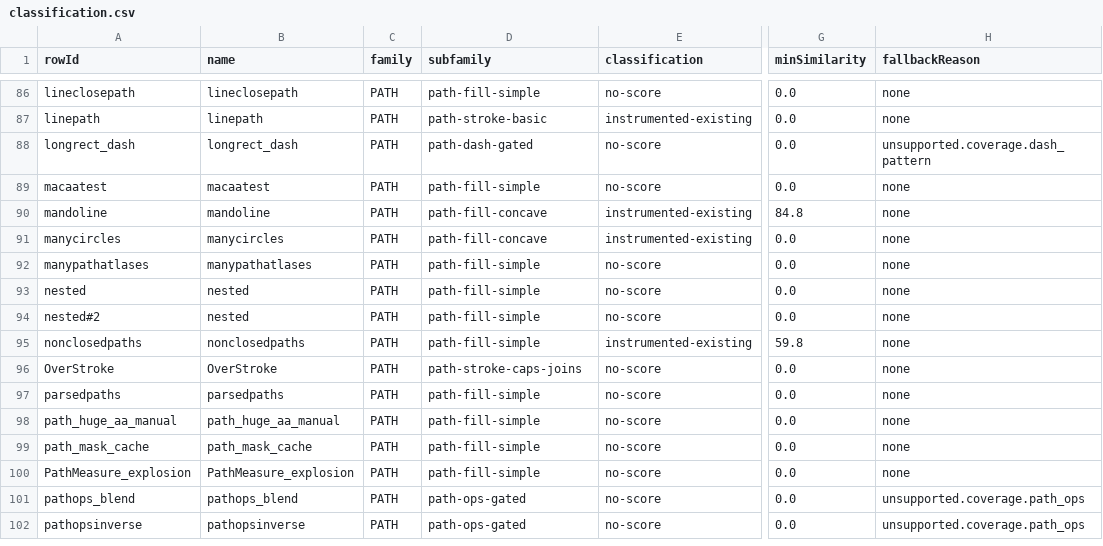
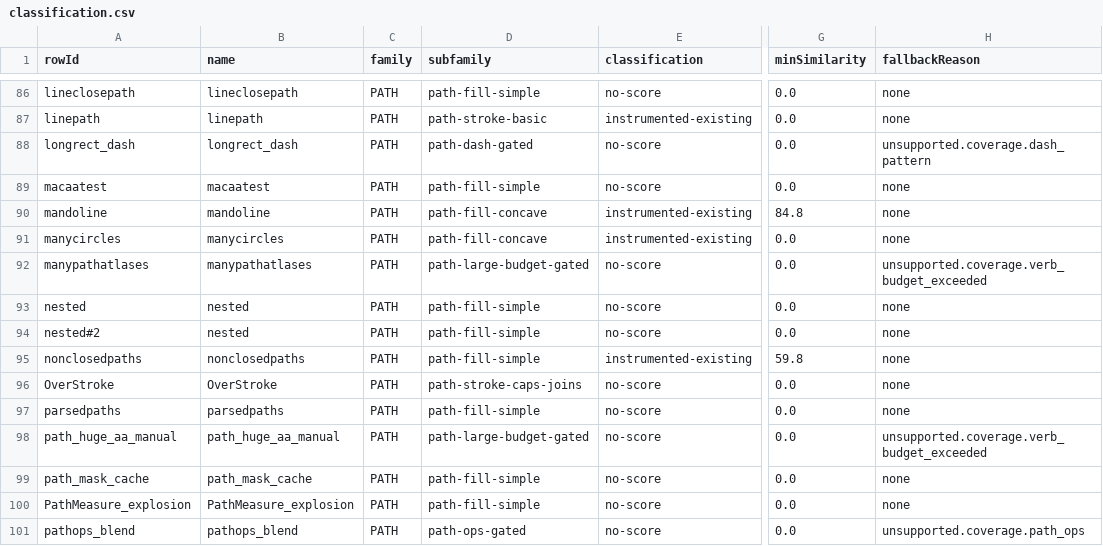
Before and after one commit to ygdrasil-io/kanvas, a CSV file: reports/gpu-renderer/phase-6-coverage-families/classification.csv, drawn as a sheet; only a part is shown, gaps mark what is left out; the shorter side is filled out with more unchanged rows; the diff names each change by its address in the sheet, - before the commit and + after, or states it on an @@ line.

Commit message:
Fix phase 6 coverage evidence review findings

```diff
--- a/reports/gpu-renderer/phase-6-coverage-families/classification.csv
+++ b/reports/gpu-renderer/phase-6-coverage-families/classification.csv
-D92 (subfamily): path-fill-simple
+D92 (subfamily): path-large-budget-gated
-H92 (fallbackReason): none
+H92 (fallbackReason): unsupported.coverage.verb_budget_exceeded
-D98 (subfamily): path-fill-simple
+D98 (subfamily): path-large-budget-gated
-H98 (fallbackReason): none
+H98 (fallbackReason): unsupported.coverage.verb_budget_exceeded
```
Also changed, not shown: 6 other files.
